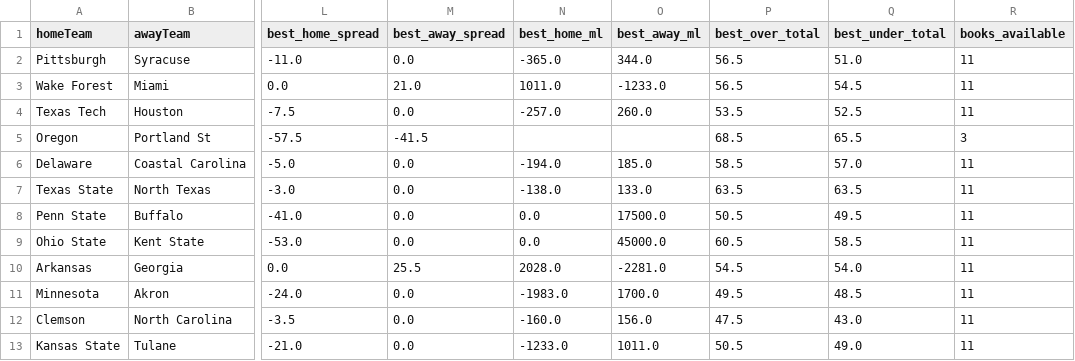
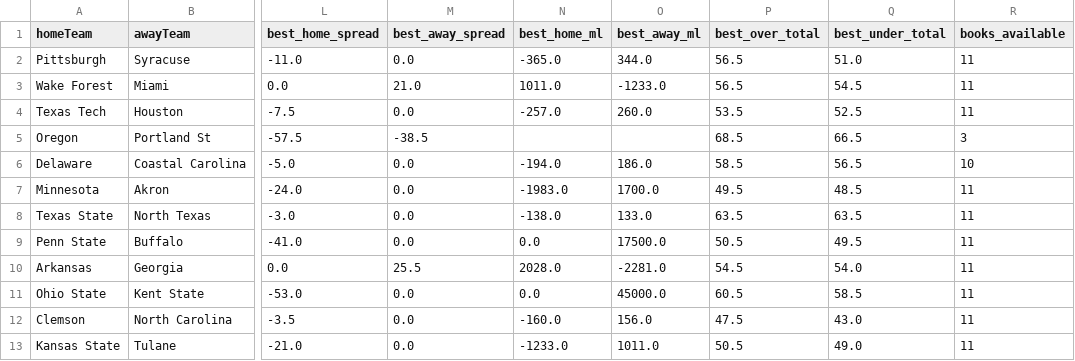
Before and after one commit to ericnoe22/cfb-power-model, a CSV file: cache/lines_live.csv, drawn as a sheet; only a part is shown, gaps mark what is left out; the diff covers the shown part only; the diff names each change by its address in the sheet, - before the commit and + after, or states it on an @@ line.

```diff
--- a/cache/lines_live.csv
+++ b/cache/lines_live.csv
-M5 (best_away_spread): -41.5
+M5 (best_away_spread): -38.5
-Q5 (best_under_total): 65.5
+Q5 (best_under_total): 66.5
-O6 (best_away_ml): 185.0
+O6 (best_away_ml): 186.0
-Q6 (best_under_total): 57.0
+Q6 (best_under_total): 56.5
-R6 (books_available): 11
+R6 (books_available): 10
@@ row 11 moved to row 7: Minnesota @@
```
Also changed, not shown: 4 added rows, 2 removed rows, 48 moved rows and 4 edited cells elsewhere in this file, 2 other files.
